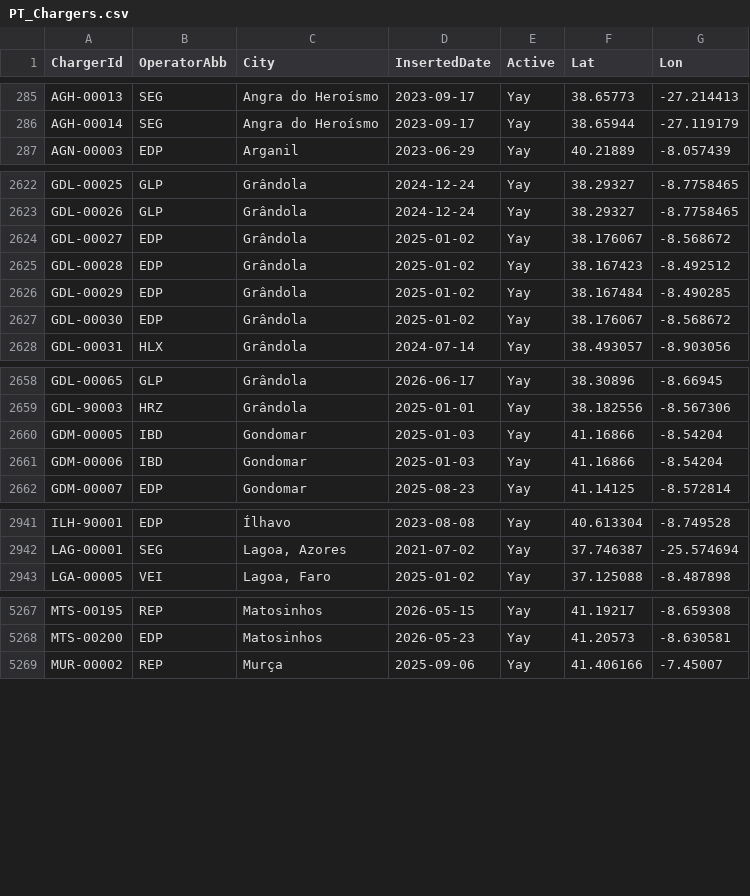
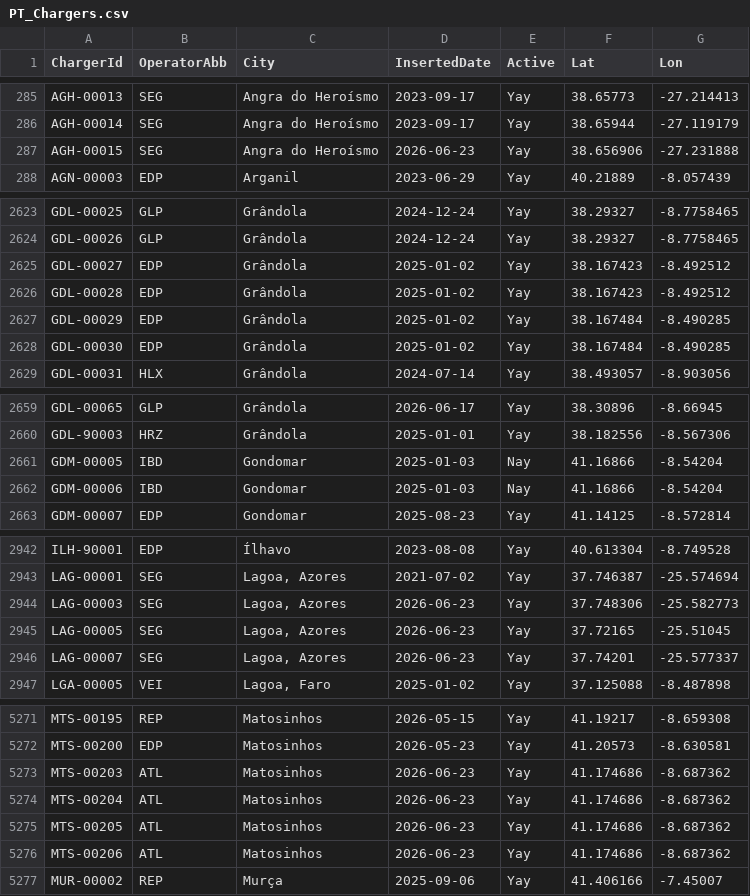
Before and after one commit to pmreis/emobility, a CSV file: data/outputs/PT_Chargers.csv, drawn as a sheet; only a part is shown, gaps mark what is left out; the diff covers the shown part only.

```diff
--- a/data/outputs/PT_Chargers.csv
+++ b/data/outputs/PT_Chargers.csv
@@ -286,2 +286,3 @@ AGH-00013,SEG,Angra do Heroísmo,2023-09-17,Yay,38.65773,-27.214413
 AGH-00014,SEG,Angra do Heroísmo,2023-09-17,Yay,38.65944,-27.119179
+AGH-00015,SEG,Angra do Heroísmo,2026-06-23,Yay,38.656906,-27.231888
 AGN-00003,EDP,Arganil,2023-06-29,Yay,40.21889,-8.057439
@@ -2623,6 +2624,6 @@ GDL-00025,GLP,Grândola,2024-12-24,Yay,38.29327,-8.7758465
 GDL-00026,GLP,Grândola,2024-12-24,Yay,38.29327,-8.7758465
-GDL-00027,EDP,Grândola,2025-01-02,Yay,38.176067,-8.568672
+GDL-00027,EDP,Grândola,2025-01-02,Yay,38.167423,-8.492512
 GDL-00028,EDP,Grândola,2025-01-02,Yay,38.167423,-8.492512
 GDL-00029,EDP,Grândola,2025-01-02,Yay,38.167484,-8.490285
-GDL-00030,EDP,Grândola,2025-01-02,Yay,38.176067,-8.568672
+GDL-00030,EDP,Grândola,2025-01-02,Yay,38.167484,-8.490285
 GDL-00031,HLX,Grândola,2024-07-14,Yay,38.493057,-8.903056
@@ -2659,4 +2660,4 @@ GDL-00065,GLP,Grândola,2026-06-17,Yay,38.30896,-8.66945
 GDL-90003,HRZ,Grândola,2025-01-01,Yay,38.182556,-8.567306
-GDM-00005,IBD,Gondomar,2025-01-03,Yay,41.16866,-8.54204
-GDM-00006,IBD,Gondomar,2025-01-03,Yay,41.16866,-8.54204
+GDM-00005,IBD,Gondomar,2025-01-03,Nay,41.16866,-8.54204
+GDM-00006,IBD,Gondomar,2025-01-03,Nay,41.16866,-8.54204
 GDM-00007,EDP,Gondomar,2025-08-23,Yay,41.14125,-8.572814
@@ -2942,2 +2943,5 @@ ILH-90001,EDP,Ílhavo,2023-08-08,Yay,40.613304,-8.749528
 LAG-00001,SEG,"Lagoa, Azores",2021-07-02,Yay,37.746387,-25.574694
+LAG-00003,SEG,"Lagoa, Azores",2026-06-23,Yay,37.748306,-25.582773
+LAG-00005,SEG,"Lagoa, Azores",2026-06-23,Yay,37.72165,-25.51045
+LAG-00007,SEG,"Lagoa, Azores",2026-06-23,Yay,37.74201,-25.577337
 LGA-00005,VEI,"Lagoa, Faro",2025-01-02,Yay,37.125088,-8.487898
@@ -5268,2 +5272,6 @@ MTS-00195,REP,Matosinhos,2026-05-15,Yay,41.19217,-8.659308
 MTS-00200,EDP,Matosinhos,2026-05-23,Yay,41.20573,-8.630581
+MTS-00203,ATL,Matosinhos,2026-06-23,Yay,41.174686,-8.687362
+MTS-00204,ATL,Matosinhos,2026-06-23,Yay,41.174686,-8.687362
+MTS-00205,ATL,Matosinhos,2026-06-23,Yay,41.174686,-8.687362
+MTS-00206,ATL,Matosinhos,2026-06-23,Yay,41.174686,-8.687362
 MUR-00002,REP,Murça,2025-09-06,Yay,41.406166,-7.45007
```
Also changed, not shown: 1 edited cell elsewhere in this file, data/outputs/PT_Chargers_Per_District.csv, data/outputs/PT_Market_ShareAgg_Analysis.csv, 10 other files.
